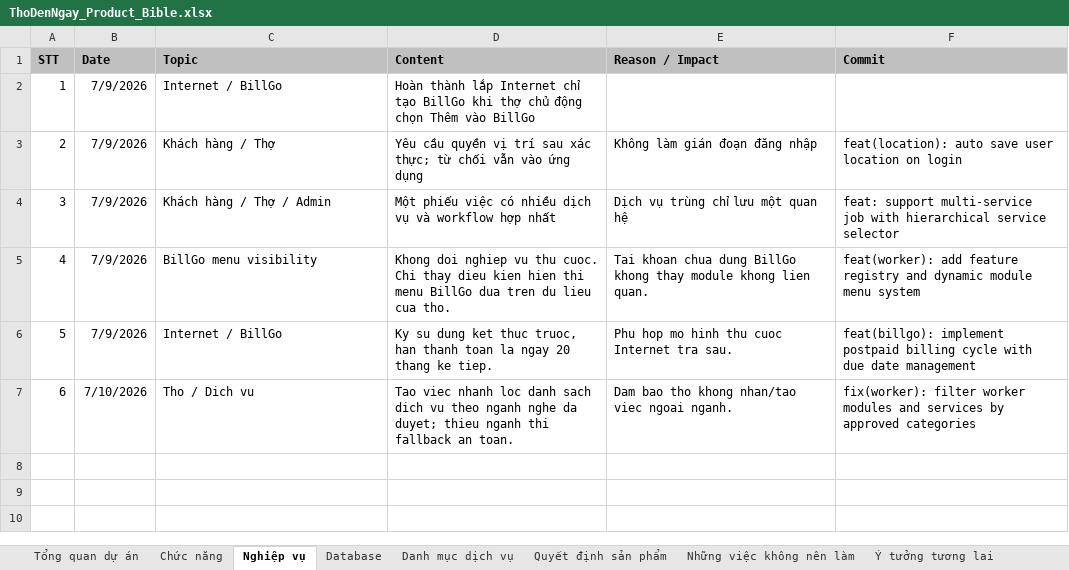
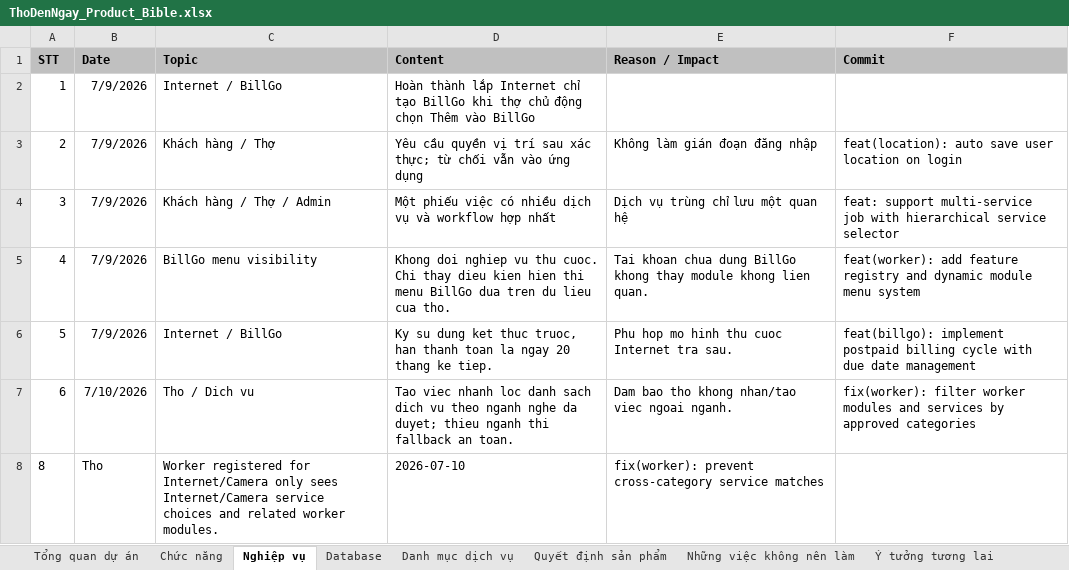
Before and after one commit to hoaitv86/thodenngay, an Excel workbook: ThoDenNgay_Product_Bible.xlsx, sheet Nghiệp vụ, drawn as a sheet; values as stored, in another font and other column widths than the file's, no borders; the diff names each change by its address in the sheet, - before the commit and + after, or states it on an @@ line.

```diff
--- a/ThoDenNgay_Product_Bible.xlsx (sheet Nghiệp vụ)
+++ b/ThoDenNgay_Product_Bible.xlsx (sheet Nghiệp vụ)
+row 8: 8 | Tho | Worker registered for Internet/Camera only sees Internet/Camera service choices and related worker modules. | 2026-07-10 | fix(worker): prevent cross-category service matches
```
Also changed, not shown: sheet Chức năng, sheet Quyết định sản phẩm, sheet Nhật ký phát triển, sheet Những việc không nên làm, ThoDenNgay_Project_Manager.xlsx, 1 other file.
